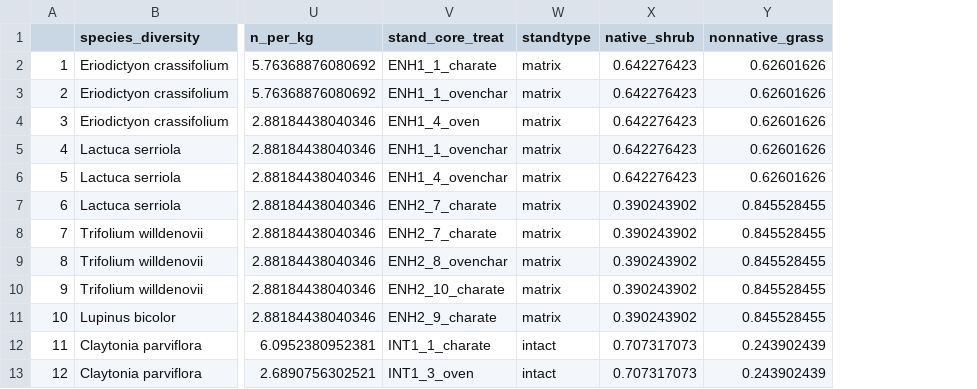
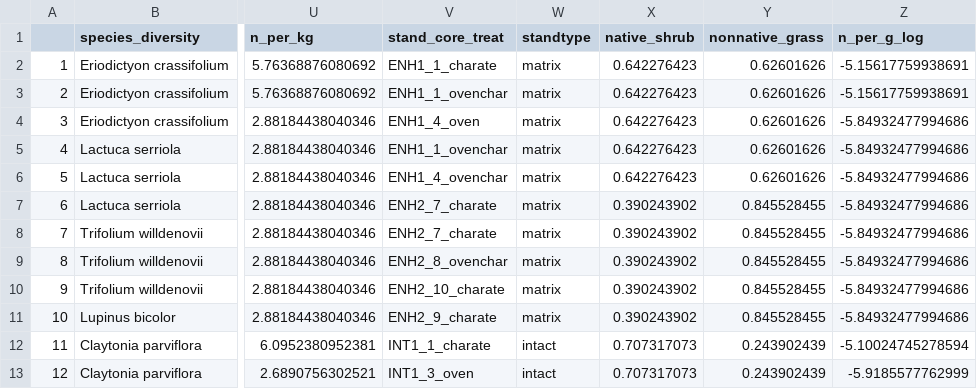
Before and after one commit to steph4301/chaparraldegradation_2022, a CSV file: processed/seedbank_fire.csv, drawn as a sheet; only a part is shown, gaps mark what is left out; the diff names each change by its address in the sheet, - before the commit and + after, or states it on an @@ line.

Commit message:
added log_n_per_g

```diff
--- a/processed/seedbank_fire.csv
+++ b/processed/seedbank_fire.csv
+column Z (n_per_g_log), rows 2-13: -5.15617759938691 | -5.15617759938691 | -5.84932477994686 | -5.84932477994686 | -5.84932477994686 | -5.84932477994686 | -5.84932477994686 | -5.84932477994686 | -5.84932477994686 | -5.84932477994686 | -5.10024745278594 | -5.9185577762999
```
